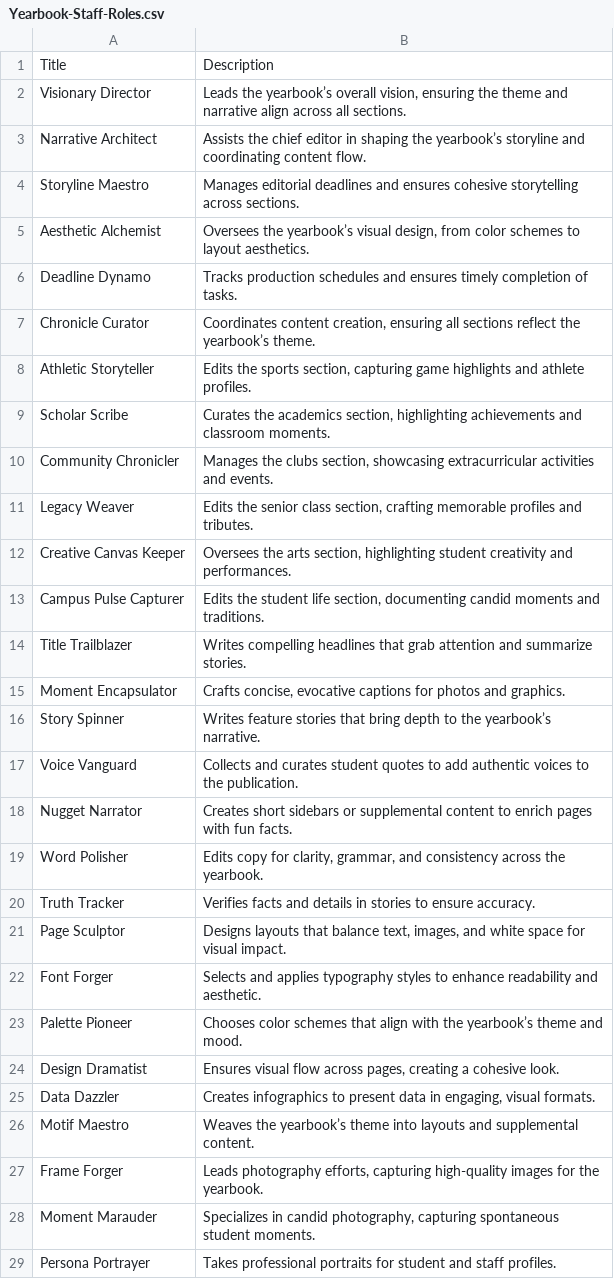
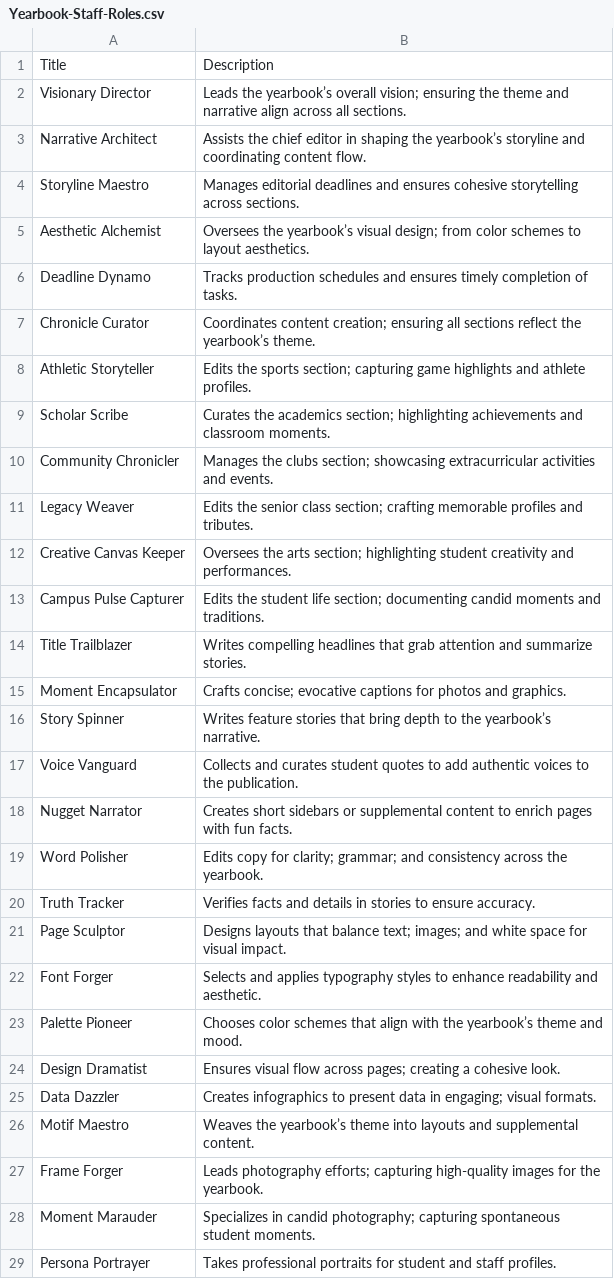
Before and after one commit to kappter/vocab-sets, a CSV file: Yearbook-Staff-Roles.csv, drawn as a sheet; only a part is shown; the diff covers the shown part only.

Commit message:
Update Yearbook-Staff-Roles.csv

```diff
--- a/Yearbook-Staff-Roles.csv
+++ b/Yearbook-Staff-Roles.csv
@@ -2 +2 @@
-"Visionary Director","Leads the yearbook’s overall vision, ensuring the theme and narrative align across all sections."
+Visionary Director,Leads the yearbook’s overall vision; ensuring the theme and narrative align across all sections.
@@ -5 +5 @@
-"Aesthetic Alchemist","Oversees the yearbook’s visual design, from color schemes to layout aesthetics."
+Aesthetic Alchemist,Oversees the yearbook’s visual design; from color schemes to layout aesthetics.
@@ -7,7 +7,7 @@
-"Chronicle Curator","Coordinates content creation, ensuring all sections reflect the yearbook’s theme."
-"Athletic Storyteller","Edits the sports section, capturing game highlights and athlete profiles."
-"Scholar Scribe","Curates the academics section, highlighting achievements and classroom moments."
-"Community Chronicler","Manages the clubs section, showcasing extracurricular activities and events."
-"Legacy Weaver","Edits the senior class section, crafting memorable profiles and tributes."
-"Creative Canvas Keeper","Oversees the arts section, highlighting student creativity and performances."
-"Campus Pulse Capturer","Edits the student life section, documenting candid moments and traditions."
+Chronicle Curator,Coordinates content creation; ensuring all sections reflect the yearbook’s theme.
+Athletic Storyteller,Edits the sports section; capturing game highlights and athlete profiles.
+Scholar Scribe,Curates the academics section; highlighting achievements and classroom moments.
+Community Chronicler,Manages the clubs section; showcasing extracurricular activities and events.
+Legacy Weaver,Edits the senior class section; crafting memorable profiles and tributes.
+Creative Canvas Keeper,Oversees the arts section; highlighting student creativity and performances.
+Campus Pulse Capturer,Edits the student life section; documenting candid moments and traditions.
@@ -15 +15 @@
-"Moment Encapsulator","Crafts concise, evocative captions for photos and graphics."
+Moment Encapsulator,Crafts concise; evocative captions for photos and graphics.
@@ -19 +19 @@
-"Word Polisher","Edits copy for clarity, grammar, and consistency across the yearbook."
+Word Polisher,Edits copy for clarity; grammar; and consistency across the yearbook.
@@ -21 +21 @@
-"Page Sculptor","Designs layouts that balance text, images, and white space for visual impact."
+Page Sculptor,Designs layouts that balance text; images; and white space for visual impact.
@@ -24,2 +24,2 @@
-"Design Dramatist","Ensures visual flow across pages, creating a cohesive look."
-"Data Dazzler","Creates infographics to present data in engaging, visual formats."
+Design Dramatist,Ensures visual flow across pages; creating a cohesive look.
+Data Dazzler,Creates infographics to present data in engaging; visual formats.
@@ -27,2 +27,2 @@
-"Frame Forger","Leads photography efforts, capturing high-quality images for the yearbook."
-"Moment Marauder","Specializes in candid photography, capturing spontaneous student moments."
+Frame Forger,Leads photography efforts; capturing high-quality images for the yearbook.
+Moment Marauder,Specializes in candid photography; capturing spontaneous student moments.
```
Also changed, not shown: 11 edited cells elsewhere in this file.
